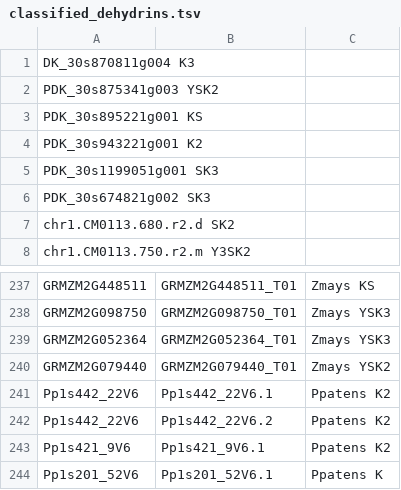
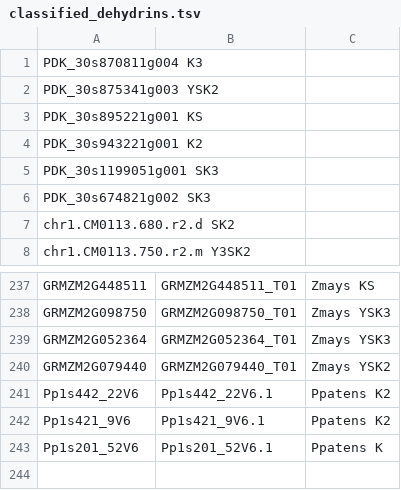
Before and after one commit to zolotarov/dehydrin_promoters, a TSV file: sequences/classified_dehydrins.tsv, drawn as a sheet; only a part is shown, gaps mark what is left out.

```diff
--- a/sequences/classified_dehydrins.tsv
+++ b/sequences/classified_dehydrins.tsv
@@ -1,2 +1,2 @@
-DK_30s870811g004 K3
+PDK_30s870811g004 K3
 PDK_30s875341g003 YSK2
@@ -241,3 +241,2 @@ GRMZM2G079440|GRMZM2G079440_T01|Zmays YSK2
 Pp1s442_22V6|Pp1s442_22V6.1|Ppatens K2
-Pp1s442_22V6|Pp1s442_22V6.2|Ppatens K2
 Pp1s421_9V6|Pp1s421_9V6.1|Ppatens K2
```
Also changed, not shown: 13 other files.
